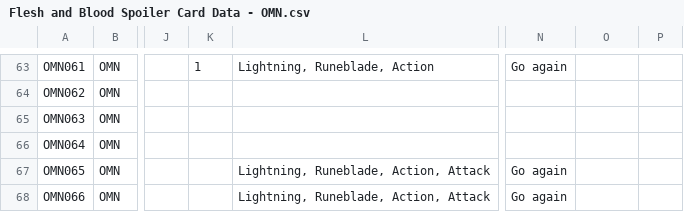
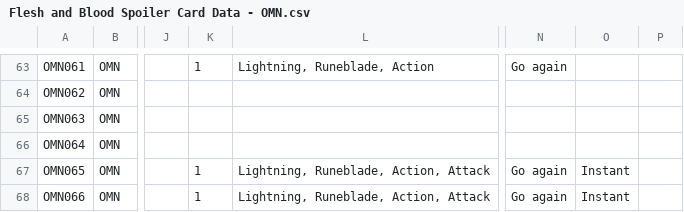
Before and after one commit to fabrary/cards, a CSV file: packages/cards/scripts/Spoiled/Flesh and Blood Spoiler Card Data - OMN.csv, drawn as a sheet; only a part is shown, gaps mark what is left out; the diff covers the shown part only; the diff names each change by its address in the sheet, - before the commit and + after, or states it on an @@ line.

```diff
--- a/packages/cards/scripts/Spoiled/Flesh and Blood Spoiler Card Data - OMN.csv
+++ b/packages/cards/scripts/Spoiled/Flesh and Blood Spoiler Card Data - OMN.csv
-K67:K68: (empty)
+K67:K68: 1
-O67:O68: (empty)
+O67:O68: Instant
```
Also changed, not shown: 18 edited cells elsewhere in this file, 8 other files.
